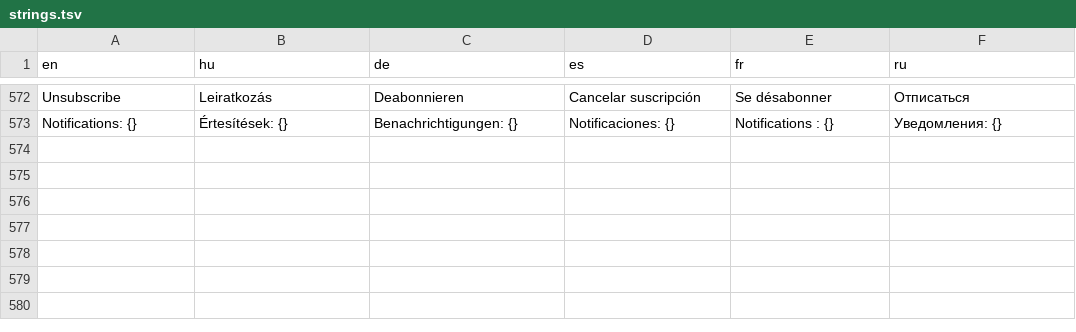
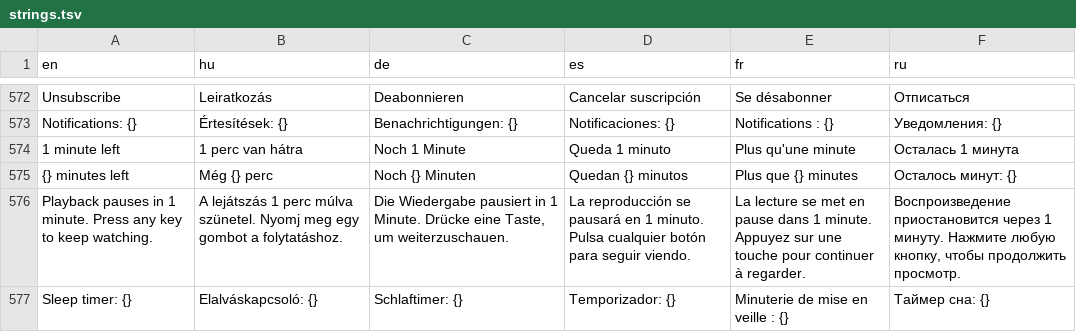
Before and after one commit to danzig666/ytnative, a TSV file: crates/app/i18n/strings.tsv, drawn as a sheet; only a part is shown, gaps mark what is left out; the diff names each change by its address in the sheet, - before the commit and + after, or states it on an @@ line.

```diff
--- a/crates/app/i18n/strings.tsv
+++ b/crates/app/i18n/strings.tsv
+row 574: 1 minute left | 1 perc van hátra | Noch 1 Minute | Queda 1 minuto | Plus qu'une minute | Осталась 1 минута
+row 575: {} minutes left | Még {} perc | Noch {} Minuten | Quedan {} minutos | Plus que {} minutes | Осталось минут: {}
+row 576: Playback pauses in 1 minute. Press any key to keep watching. | A lejátszás 1 perc múlva szünetel. Nyomj meg egy gombot a folytatáshoz. | Die Wiedergabe pausiert in 1 Minute. Drücke eine Taste, um weiterzuschauen. | La reproducción se pausará en 1 minuto. Pulsa cualquier botón para seguir viendo. | La lecture se met en pause dans 1 minute. Appuyez sur une touche pour continuer à regarder. | Воспроизведение приостановится через 1 минуту. Нажмите любую кнопку, чтобы продолжить просмотр.
+row 577: Sleep timer: {} | Elalváskapcsoló: {} | Schlaftimer: {} | Temporizador: {} | Minuterie de mise en veille : {} | Таймер сна: {}
```
Also changed, not shown: 5 other files.
